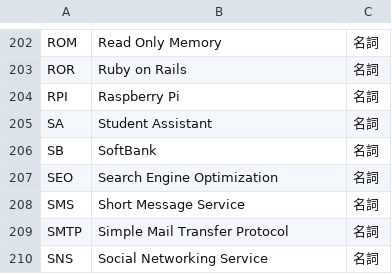
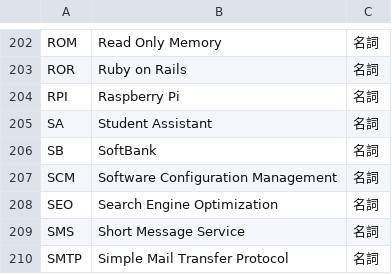
Before and after one commit to peaceiris/google-ime-dictionary, a TSV file: tsv/abbreviation.tsv, drawn as a sheet; only a part is shown, gaps mark what is left out; the shorter side is filled out with more unchanged rows.

Commit message:
Script: add SCM (Software Configuration Management)

```diff
--- a/tsv/abbreviation.tsv
+++ b/tsv/abbreviation.tsv
@@ -206,2 +206,3 @@ SA	Student Assistant	名詞
 SB	SoftBank	名詞
+SCM	Software Configuration Management	名詞
 SEO	Search Engine Optimization	名詞
```
Also changed, not shown: 1 other file.
